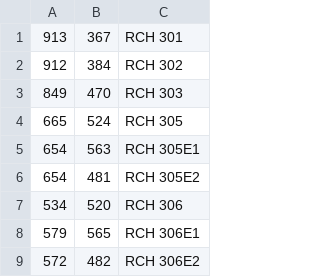
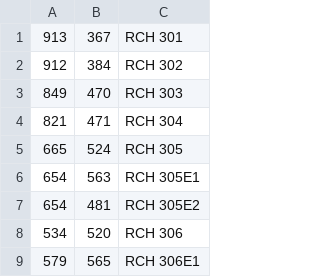
Before and after one commit to eginwong/uNav, a CSV file: data/coordinates/csv/room_nodes_RCH03.csv, drawn as a sheet; only a part is shown; the shorter side is filled out with more unchanged rows.

```diff
--- a/data/coordinates/csv/room_nodes_RCH03.csv
+++ b/data/coordinates/csv/room_nodes_RCH03.csv
@@ -3,2 +3,3 @@
 849,470,RCH 303
+821,471,RCH 304
 665,524,RCH 305
```
Also changed, not shown: 4 other files.
